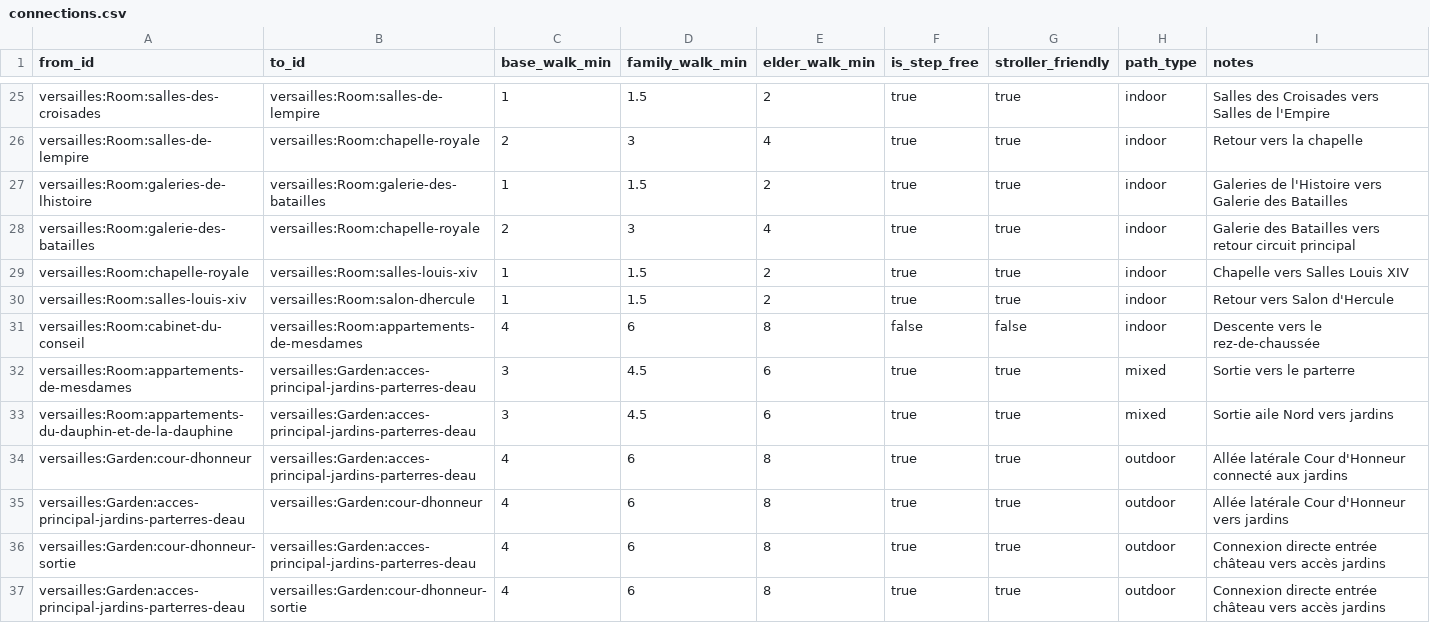
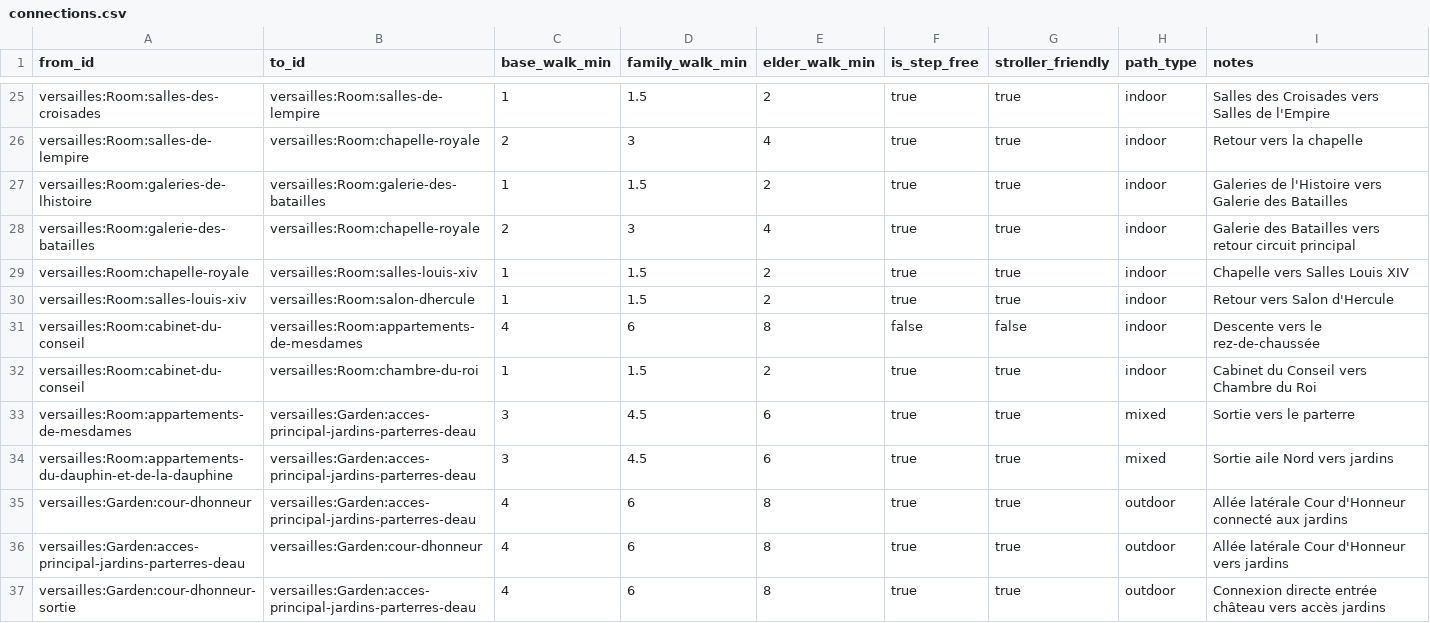
Before and after one commit to raphaelyana/itinerary_planner, a CSV file: data/main_data/connections.csv, drawn as a sheet; only a part is shown, gaps mark what is left out; the shorter side is filled out with more unchanged rows; the diff names each change by its address in the sheet, - before the commit and + after, or states it on an @@ line.

```diff
--- a/data/main_data/connections.csv
+++ b/data/main_data/connections.csv
+row 32: versailles:Room:cabinet-du-conseil | versailles:Room:chambre-du-roi | 1 | 1.5 | 2 | true | true | indoor | Cabinet du Conseil vers Chambre du Roi
```
Also changed, not shown: 2 other files.
